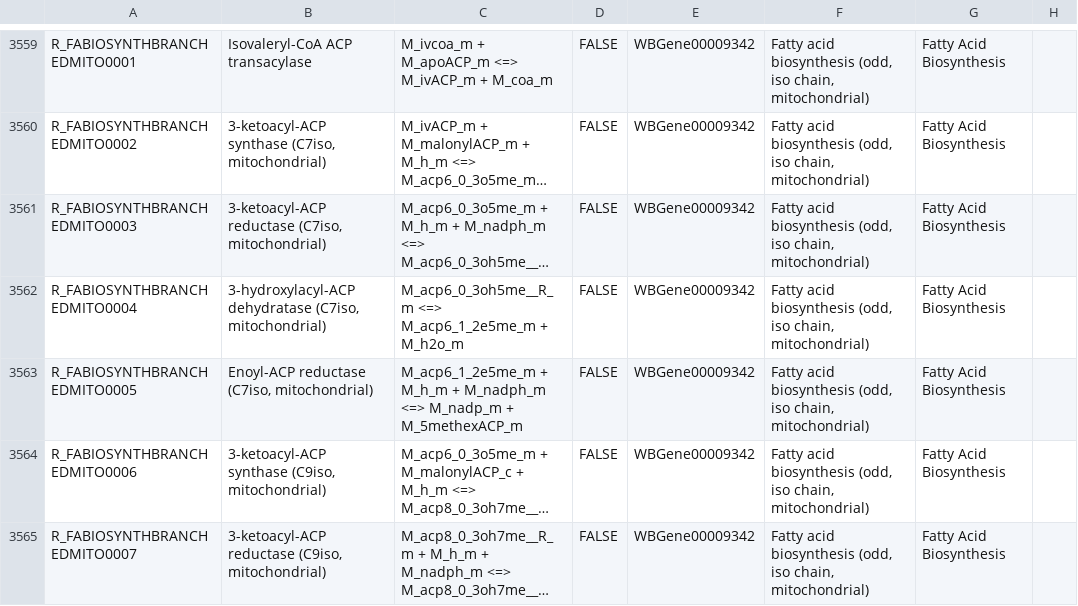
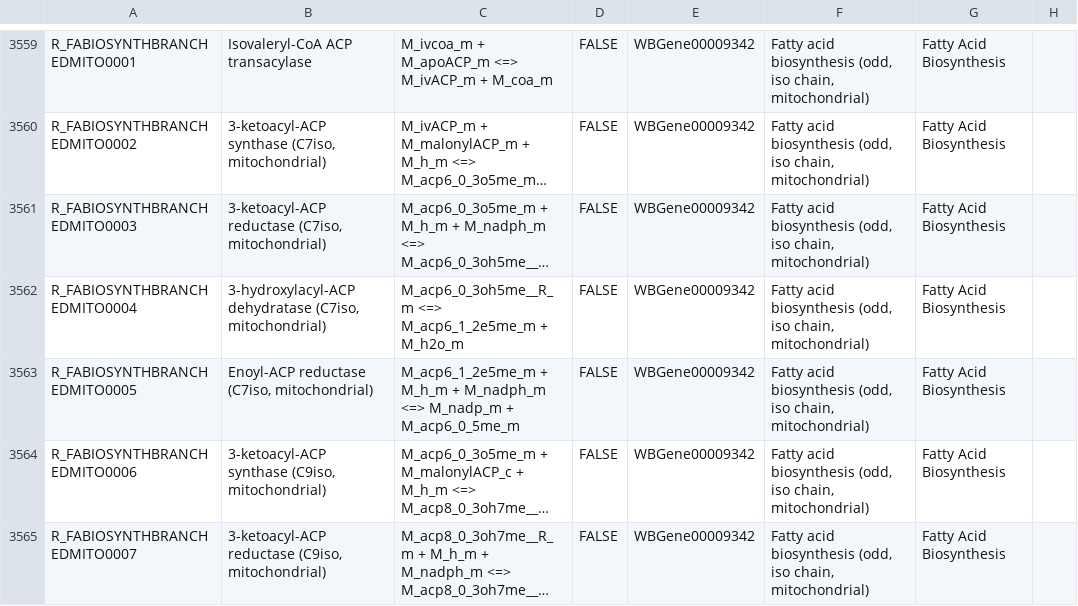
Before and after one commit to wormjam-consortium/wormjam, a TSV file: model_versions/2019-08-15_draft/SBtab/tsv/Reaction-SBtab.tsv, drawn as a sheet; only a part is shown, gaps mark what is left out; long unchanged cells end in …; the diff covers the shown part only; the diff names each change by its address in the sheet, - before the commit and + after, or states it on an @@ line.

```diff
--- a/model_versions/2019-08-15_draft/SBtab/tsv/Reaction-SBtab.tsv
+++ b/model_versions/2019-08-15_draft/SBtab/tsv/Reaction-SBtab.tsv
-C3563: …M_nadp_m + M_5methexACP_m
+C3563: …M_nadp_m + M_acp6_0_5me_m
```
Also changed, not shown: 30 edited cells elsewhere in this file, model_versions/2019-08-15_draft/SBtab/tsv/qc/Compound-SBtab_not_used.tsv, 2 other files.
